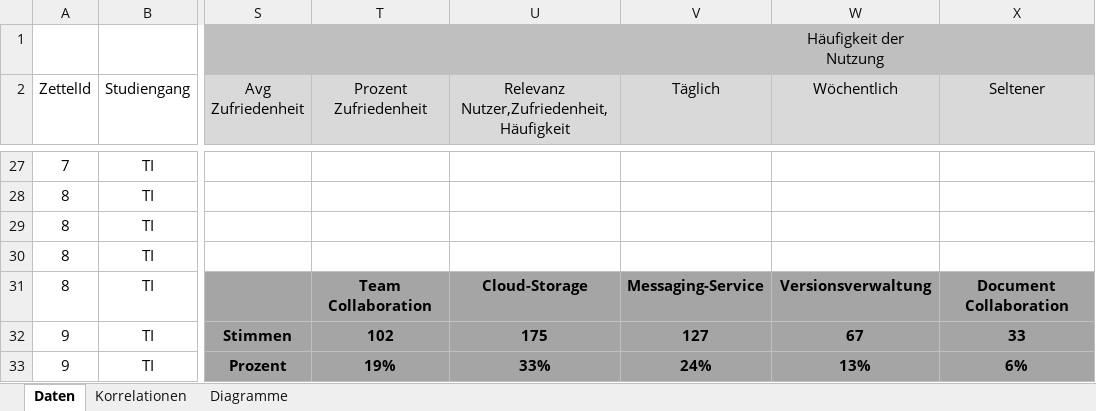
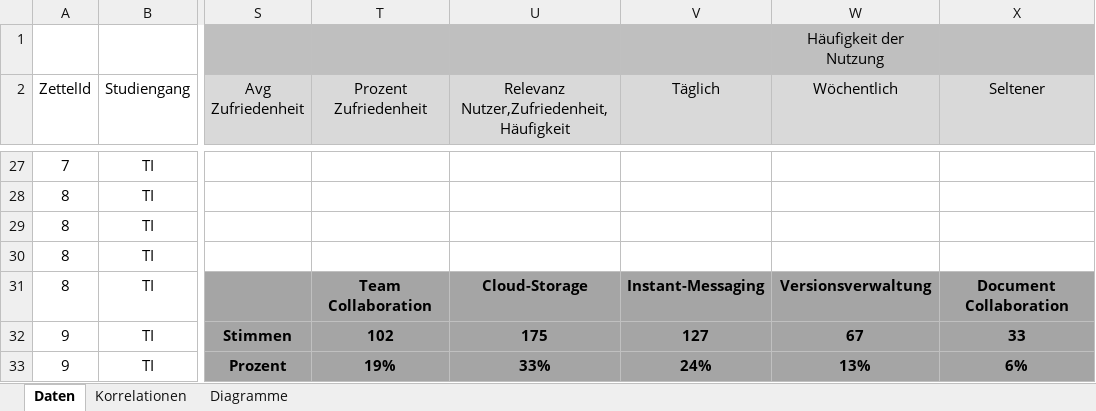
Before and after one commit to Transport-Protocol/SPF, an Excel workbook: Umfrage/Auswertung.xlsx, sheet Daten, drawn as a sheet; only a part is shown, gaps mark what is left out; values as stored, in another font and other column widths than the file's, no borders; charts and pictures and conditional formats not drawn; the diff covers the shown part only; the diff names each change by its address in the sheet, - before the commit and + after, or states it on an @@ line.

```diff
--- a/Umfrage/Auswertung.xlsx (sheet Daten)
+++ b/Umfrage/Auswertung.xlsx (sheet Daten)
-V31 (Täglich): Messaging-Service
+V31 (Täglich): Instant-Messaging
```
Also changed, not shown: 8 edited cells elsewhere in this sheet, charts or pictures, 10 other files.
